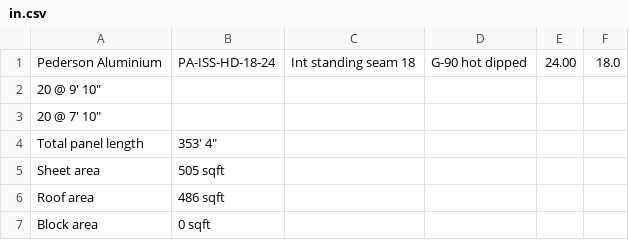
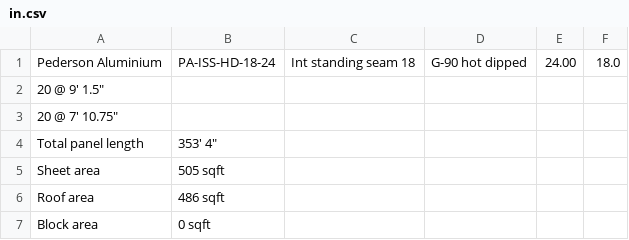
Before and after one commit to notloki/MRS_CSV, a CSV file: src/main/resources/in.csv, drawn as a sheet.

```diff
--- a/src/main/resources/in.csv
+++ b/src/main/resources/in.csv
@@ -1,4 +1,4 @@
 Pederson Aluminium,PA-ISS-HD-18-24,Int standing seam 18,G-90 hot dipped,24.00,18.0
-20 @ 9' 10"
-20 @ 7' 10"
+20 @ 9' 1.5"
+20 @ 7' 10.75"
 Total panel length , 353' 4"
```
Also changed, not shown: 3 other files.
